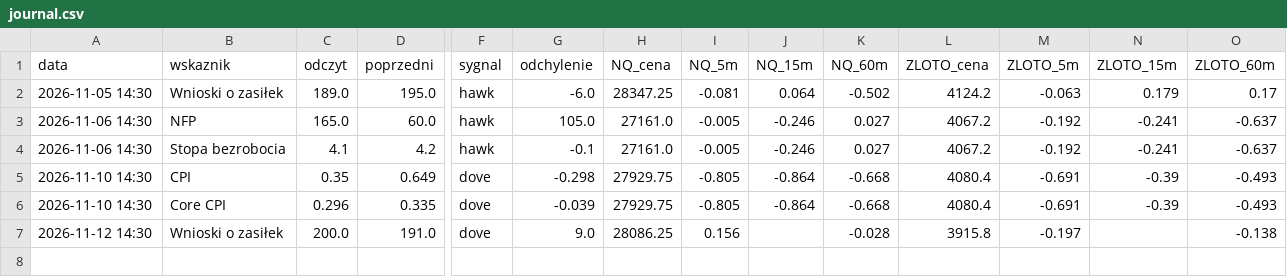
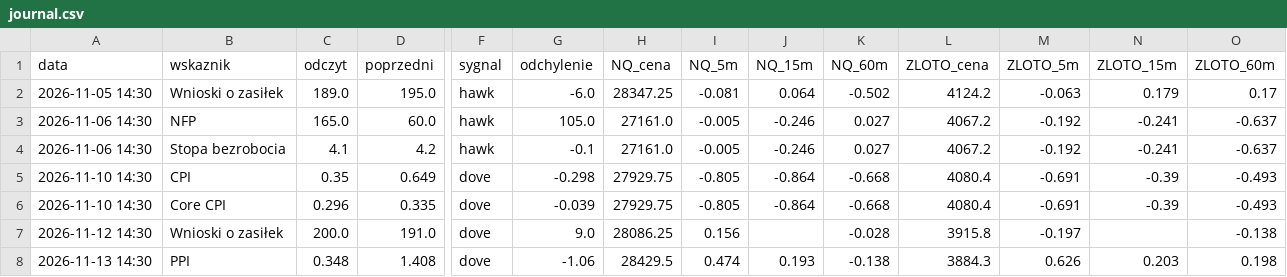
Before and after one commit to Ventooooo/Makro_monitor, a CSV file: journal.csv, drawn as a sheet; only a part is shown, gaps mark what is left out; rows hold the shown columns only; the diff names each change by its address in the sheet, - before the commit and + after, or states it on an @@ line.

```diff
--- a/journal.csv
+++ b/journal.csv
+row 8: 2026-11-13 14:30 | PPI | 0.348 | 1.408 | dove | -1.06 | 28429.5 | 0.474 | 0.193 | -0.138 | 3884.3 | 0.626 | 0.203 | 0.198
```
Also changed, not shown: 1 other file.
